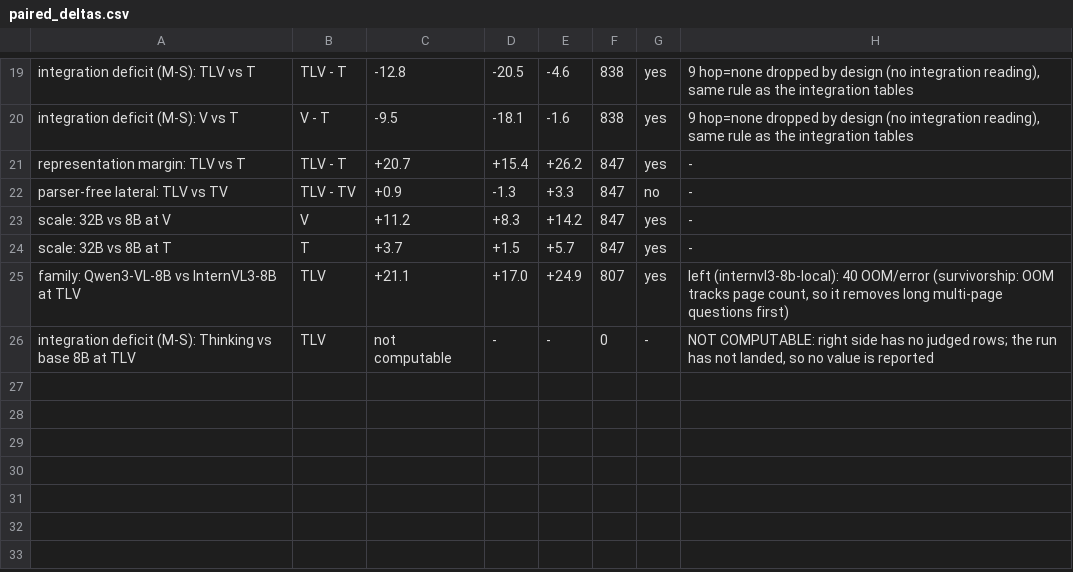
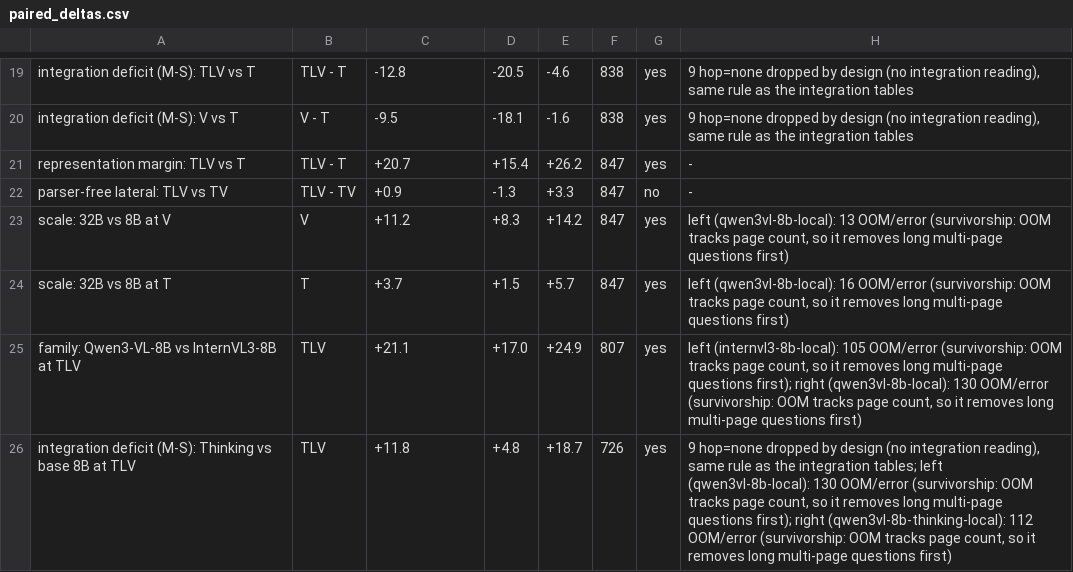
Before and after one commit to LeweiXu/mpvrdu-analysis-backup, a CSV file: tables/paired_deltas.csv, drawn as a sheet; only a part is shown, gaps mark what is left out.

Commit message:
backup 2026-08-25: 257 jsonl, 162171 judged rows

```diff
--- a/tables/paired_deltas.csv
+++ b/tables/paired_deltas.csv
@@ -22,5 +22,5 @@ representation margin: TLV vs T,TLV - T,+20.7,+15.4,+26.2,847,yes,-
 parser-free lateral: TLV vs TV,TLV - TV,+0.9,-1.3,+3.3,847,no,-
-scale: 32B vs 8B at V,V,+11.2,+8.3,+14.2,847,yes,-
-scale: 32B vs 8B at T,T,+3.7,+1.5,+5.7,847,yes,-
-family: Qwen3-VL-8B vs InternVL3-8B at TLV,TLV,+21.1,+17.0,+24.9,807,yes,"left (internvl3-8b-local): 40 OOM/error (survivorship: OOM tracks page count, so it removes long multi-page questions first)"
-integration deficit (M-S): Thinking vs base 8B at TLV,TLV,not computable,-,-,0,-,"NOT COMPUTABLE: right side has no judged rows; the run has not landed, so no value is reported"
+scale: 32B vs 8B at V,V,+11.2,+8.3,+14.2,847,yes,"left (qwen3vl-8b-local): 13 OOM/error (survivorship: OOM tracks page count, so it removes long multi-page questions first)"
+scale: 32B vs 8B at T,T,+3.7,+1.5,+5.7,847,yes,"left (qwen3vl-8b-local): 16 OOM/error (survivorship: OOM tracks page count, so it removes long multi-page questions first)"
+family: Qwen3-VL-8B vs InternVL3-8B at TLV,TLV,+21.1,+17.0,+24.9,807,yes,"left (internvl3-8b-local): 105 OOM/error (survivorship: OOM tracks page count, so it removes long multi-page questions first); right (qwen3vl-8b-local): 130 OOM/error (survivorship: OOM tracks page count, so it removes long multi-page questions first)"
+integration deficit (M-S): Thinking vs base 8B at TLV,TLV,+11.8,+4.8,+18.7,726,yes,"9 hop=none dropped by design (no integration reading), same rule as the integration tables; left (qwen3vl-8b-local): 130 OOM/error (survivorship: OOM tracks page count, so it removes long multi-page questions first); right (qwen3vl-8b-thinking-local): 112 OOM/error (survivorship: OOM tracks page count, so it removes long multi-page questions first)"
```
Also changed, not shown: tables/attribution.csv, tables/decode_by_prompt_mode.csv, 30 other files.
